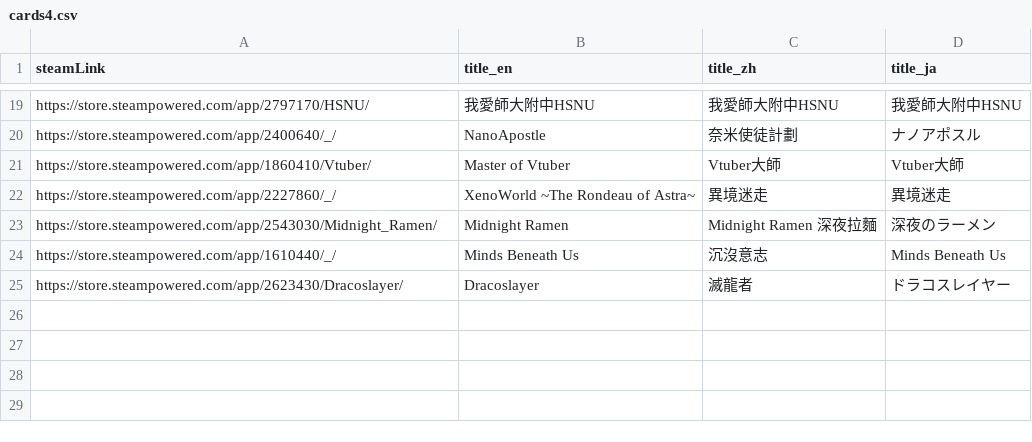
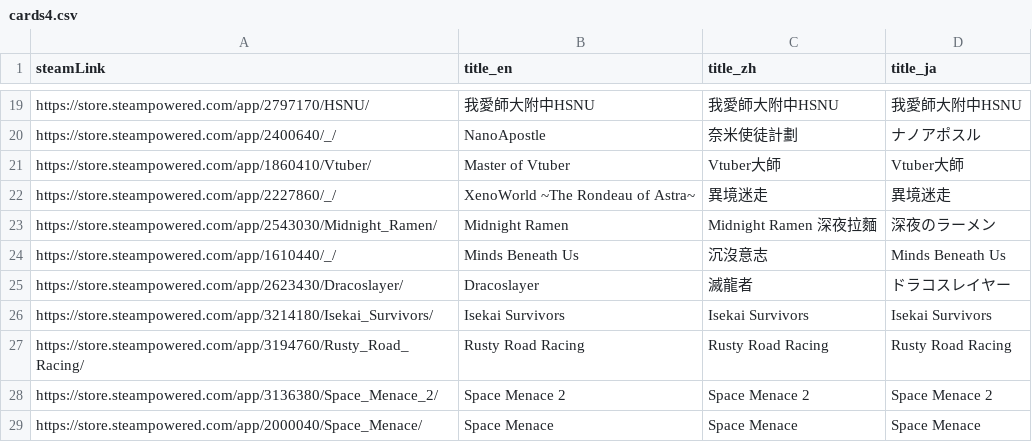
Before and after one commit to FilterGame/IndieGameWebTW, a CSV file: cards4.csv, drawn as a sheet; only a part is shown, gaps mark what is left out; the diff names each change by its address in the sheet, - before the commit and + after, or states it on an @@ line.

Commit message:
更新遊戲

```diff
--- a/cards4.csv
+++ b/cards4.csv
+row 26: https://store.steampowered.com/app/3214180/Isekai_Survivors/ | Isekai Survivors | Isekai Survivors | Isekai Survivors
+row 27: https://store.steampowered.com/app/3194760/Rusty_Road_Racing/ | Rusty Road Racing | Rusty Road Racing | Rusty Road Racing
+row 28: https://store.steampowered.com/app/3136380/Space_Menace_2/ | Space Menace 2 | Space Menace 2 | Space Menace 2
+row 29: https://store.steampowered.com/app/2000040/Space_Menace/ | Space Menace | Space Menace | Space Menace
```
